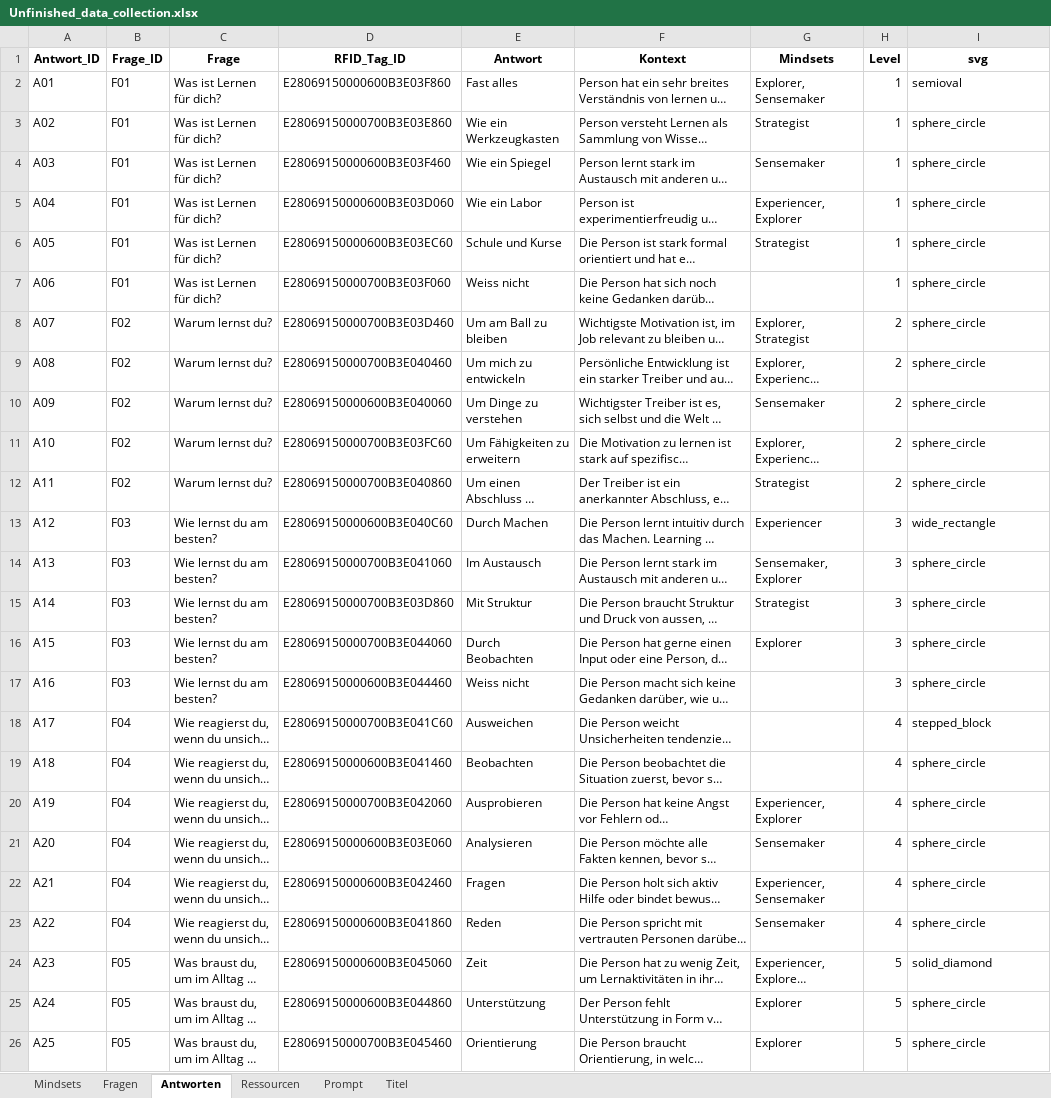
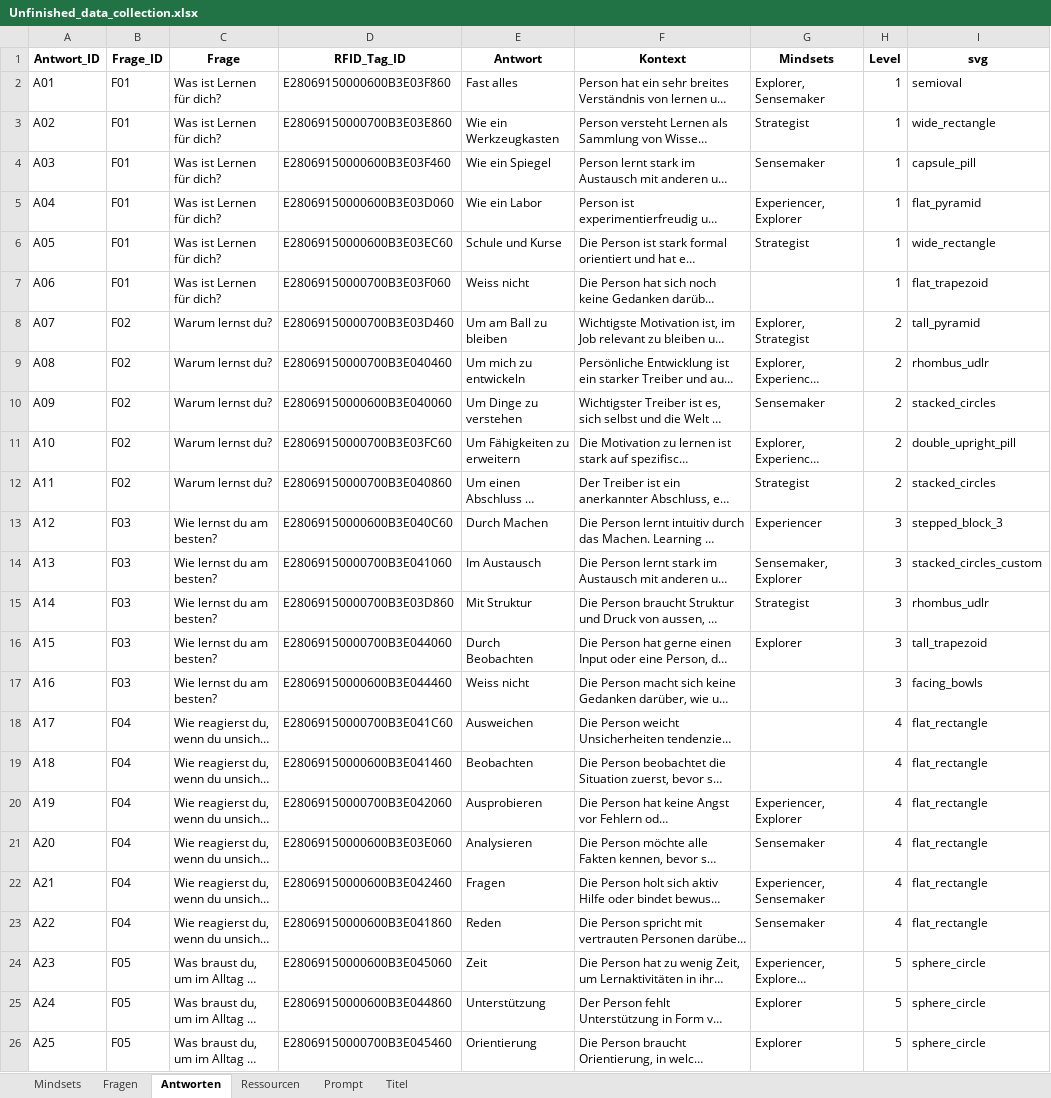
Before and after one commit to museum-of-lifelong-learning/unfinished, an Excel workbook: assets/Unfinished_data_collection.xlsx, sheet Antworten, drawn as a sheet; only a part is shown; long unchanged cells end in …; values as stored, in another font and other column widths than the file's, no borders; the diff covers the shown part only; the diff names each change by its address in the sheet, - before the commit and + after, or states it on an @@ line.

```diff
--- a/assets/Unfinished_data_collection.xlsx (sheet Antworten)
+++ b/assets/Unfinished_data_collection.xlsx (sheet Antworten)
-I3 (svg): sphere_circle
+I3 (svg): wide_rectangle
-I4 (svg): sphere_circle
+I4 (svg): capsule_pill
-I5 (svg): sphere_circle
+I5 (svg): flat_pyramid
-I6 (svg): sphere_circle
+I6 (svg): wide_rectangle
-I7 (svg): sphere_circle
+I7 (svg): flat_trapezoid
-I8 (svg): sphere_circle
+I8 (svg): tall_pyramid
-I9 (svg): sphere_circle
+I9 (svg): rhombus_udlr
-I10 (svg): sphere_circle
+I10 (svg): stacked_circles
-I11 (svg): sphere_circle
+I11 (svg): double_upright_pill
-I12 (svg): sphere_circle
+I12 (svg): stacked_circles
-I13 (svg): wide_rectangle
+I13 (svg): stepped_block_3
-I14 (svg): sphere_circle
+I14 (svg): stacked_circles_custom
-I15 (svg): sphere_circle
+I15 (svg): rhombus_udlr
-I16 (svg): sphere_circle
+I16 (svg): tall_trapezoid
-I17 (svg): sphere_circle
+I17 (svg): facing_bowls
-I18 (svg): stepped_block
+I18 (svg): flat_rectangle
-I19:I23 (svg): sphere_circle
+I19:I23 (svg): flat_rectangle
-I24 (svg): solid_diamond
+I24 (svg): sphere_circle
```
Also changed, not shown: 5 edited cells elsewhere in this sheet, 9 other files.
